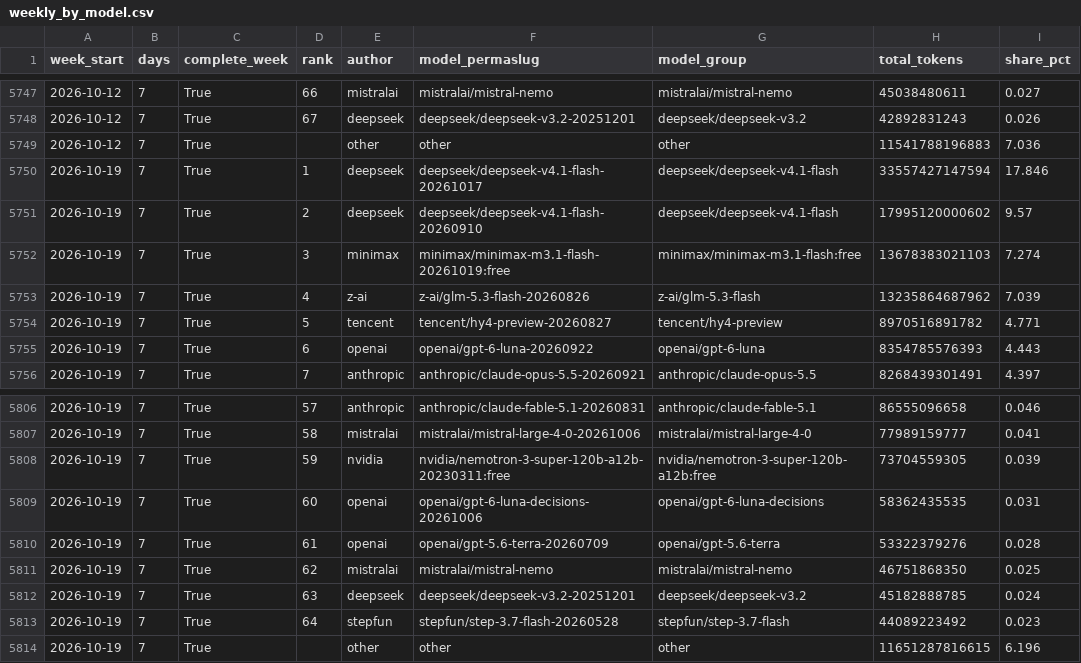
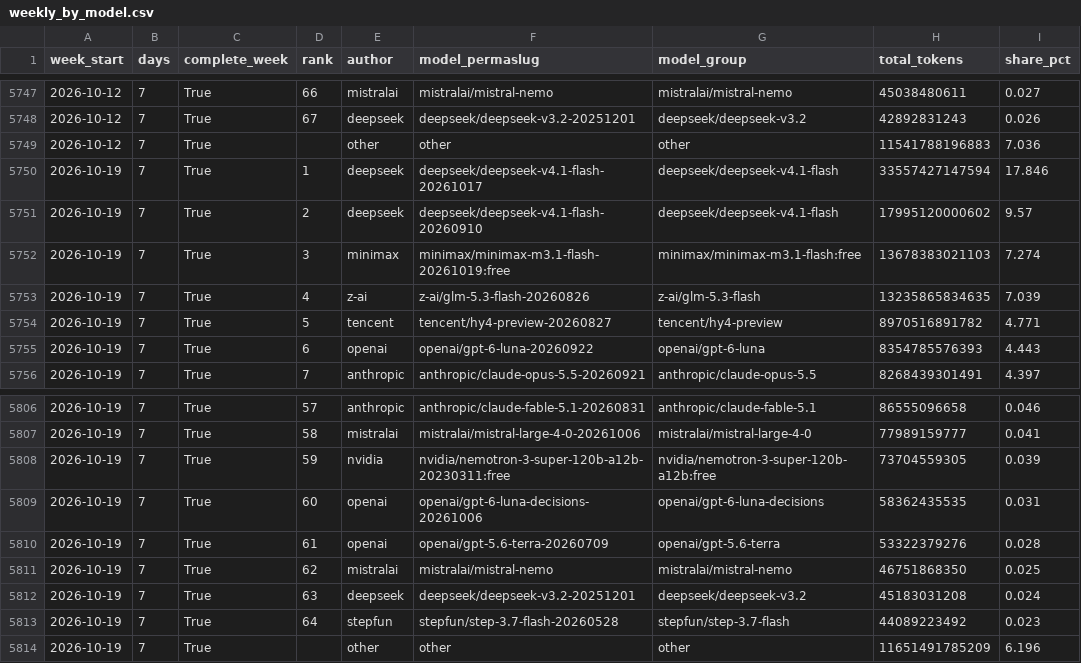
Before and after one commit to jhyang1920-spec/ai-token-tracker, a CSV file: openrouter_data/weekly_by_model.csv, drawn as a sheet; only a part is shown, gaps mark what is left out.

```diff
--- a/openrouter_data/weekly_by_model.csv
+++ b/openrouter_data/weekly_by_model.csv
@@ -5752,3 +5752,3 @@ week_start,days,complete_week,rank,author,model_permaslug,model_group,total_toke
 2026-10-19,7,True,3,minimax,minimax/minimax-m3.1-flash-20261019:free,minimax/minimax-m3.1-flash:free,13678383021103,7.274
-2026-10-19,7,True,4,z-ai,z-ai/glm-5.3-flash-20260826,z-ai/glm-5.3-flash,13235864687962,7.039
+2026-10-19,7,True,4,z-ai,z-ai/glm-5.3-flash-20260826,z-ai/glm-5.3-flash,13235865834635,7.039
 2026-10-19,7,True,5,tencent,tencent/hy4-preview-20260827,tencent/hy4-preview,8970516891782,4.771
@@ -5811,4 +5811,4 @@ week_start,days,complete_week,rank,author,model_permaslug,model_group,total_toke
 2026-10-19,7,True,62,mistralai,mistralai/mistral-nemo,mistralai/mistral-nemo,46751868350,0.025
-2026-10-19,7,True,63,deepseek,deepseek/deepseek-v3.2-20251201,deepseek/deepseek-v3.2,45182888785,0.024
+2026-10-19,7,True,63,deepseek,deepseek/deepseek-v3.2-20251201,deepseek/deepseek-v3.2,45183031208,0.024
 2026-10-19,7,True,64,stepfun,stepfun/step-3.7-flash-20260528,stepfun/step-3.7-flash,44089223492,0.023
-2026-10-19,7,True,,other,other,other,11651287816615,6.196
+2026-10-19,7,True,,other,other,other,11651491785209,6.196
```
Also changed, not shown: openrouter_data/weekly_by_author.csv, 4 other files.
